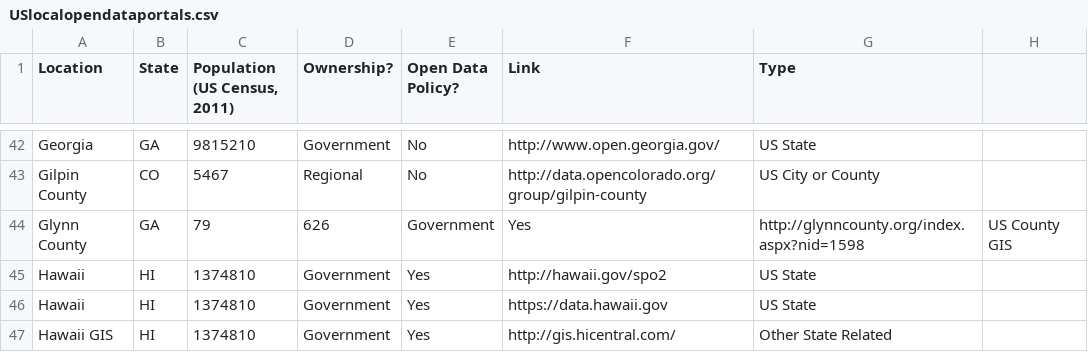
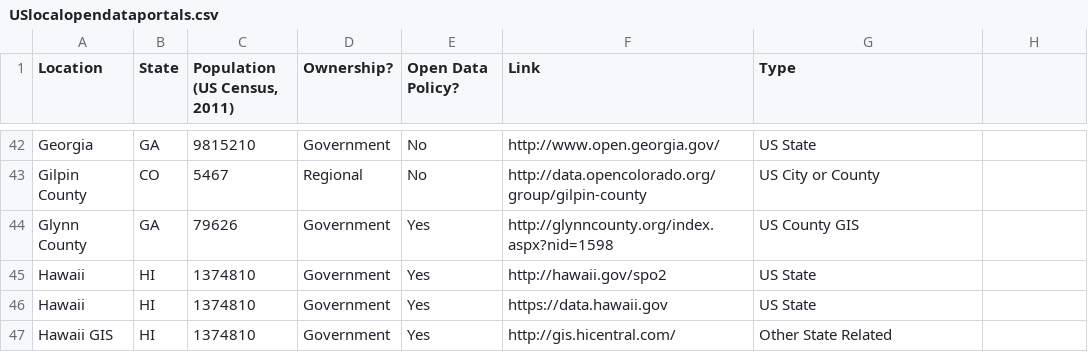
Before and after one commit to sunlightpolicy/opendata, a CSV file: USlocalopendataportals.csv, drawn as a sheet; only a part is shown, gaps mark what is left out.

Commit message:
fixed glynn county comma

```diff
--- a/USlocalopendataportals.csv
+++ b/USlocalopendataportals.csv
@@ -43,3 +43,3 @@ Georgia,GA,9815210,Government,No,http://www.open.georgia.gov/,US State
 Gilpin County,CO,5467,Regional,No,http://data.opencolorado.org/group/gilpin-county,US City or County
-Glynn County,GA,79,626,Government,Yes,http://glynncounty.org/index.aspx?nid=1598,US County GIS
+Glynn County,GA,79626,Government,Yes,http://glynncounty.org/index.aspx?nid=1598,US County GIS
 Hawaii,HI,1374810,Government,Yes,http://hawaii.gov/spo2,US State
```
